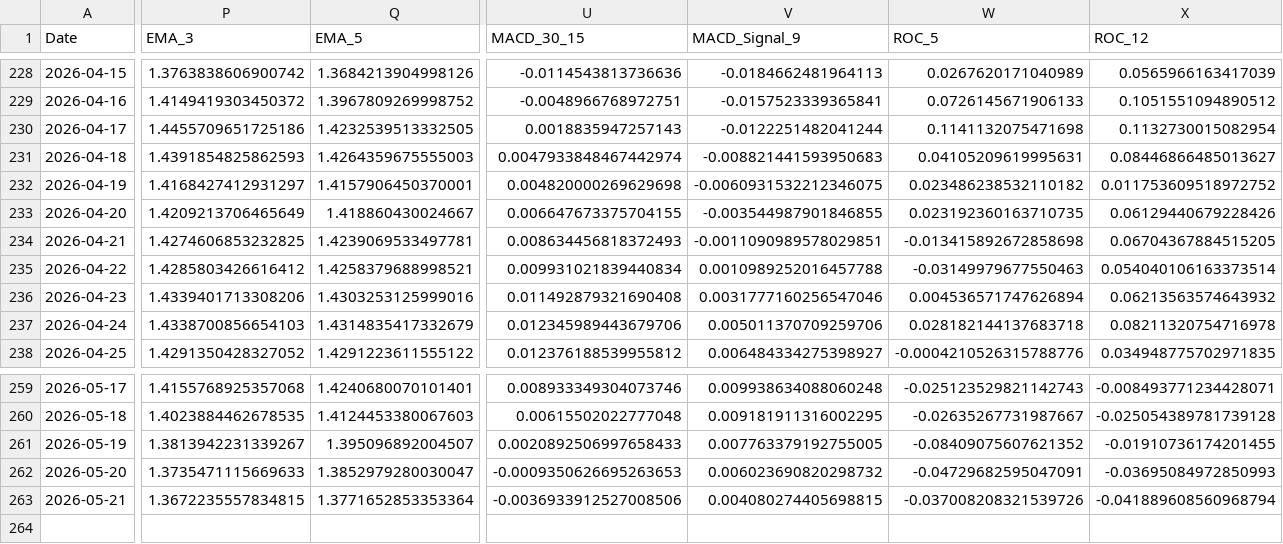
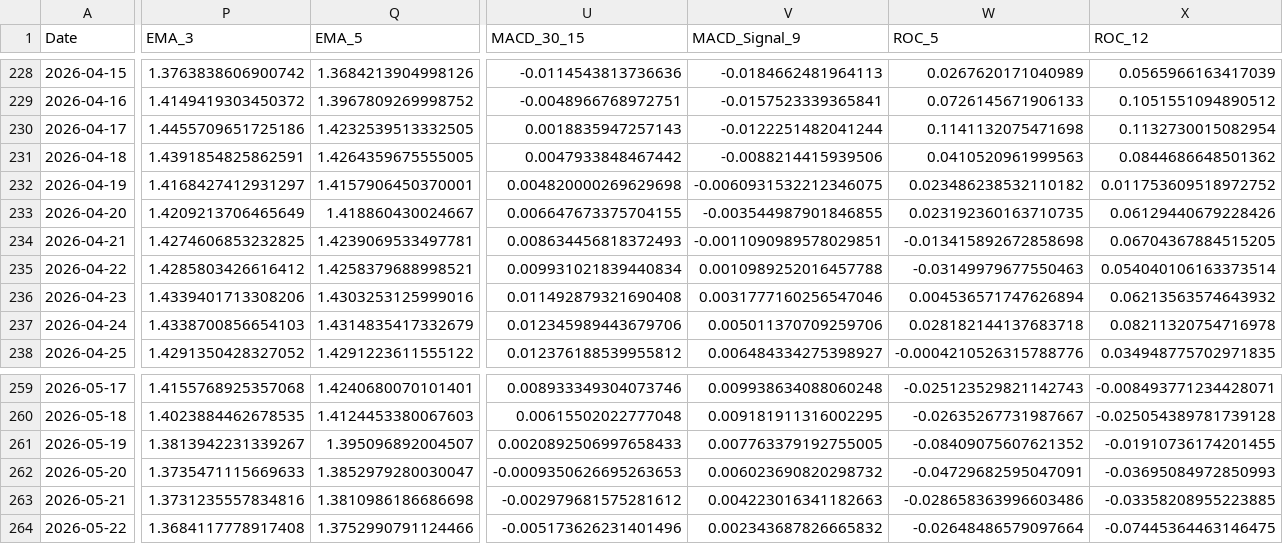
Before and after one commit to JintaoLiuorJoey/coinbase-ohlcv-data, a CSV file: data/XRP_aggregated.csv, drawn as a sheet; only a part is shown, gaps mark what is left out; rows hold the shown columns only; the diff covers the shown part only; the diff names each change by its address in the sheet, - before the commit and + after, or states it on an @@ line.

```diff
--- a/data/XRP_aggregated.csv
+++ b/data/XRP_aggregated.csv
-P231 (EMA_3): 1.4391854825862593
+P231 (EMA_3): 1.4391854825862591
-Q231 (EMA_5): 1.4264359675555003
+Q231 (EMA_5): 1.4264359675555005
-U231 (MACD_30_15): 0.0047933848467442974
+U231 (MACD_30_15): 0.0047933848467442
-V231 (MACD_Signal_9): -0.008821441593950683
+V231 (MACD_Signal_9): -0.0088214415939506
-W231 (ROC_5): 0.04105209619995631
+W231 (ROC_5): 0.0410520961999563
-X231 (ROC_12): 0.08446866485013627
+X231 (ROC_12): 0.0844686648501362
-P263 (EMA_3): 1.3672235557834815
+P263 (EMA_3): 1.3731235557834816
-Q263 (EMA_5): 1.3771652853353364
+Q263 (EMA_5): 1.3810986186686698
-U263 (MACD_30_15): -0.0036933912527008506
+U263 (MACD_30_15): -0.002979681575281612
-V263 (MACD_Signal_9): 0.004080274405698815
+V263 (MACD_Signal_9): 0.004223016341182663
-W263 (ROC_5): -0.037008208321539726
+W263 (ROC_5): -0.028658363996603486
-X263 (ROC_12): -0.041889608560968794
+X263 (ROC_12): -0.03358208955223885
+row 264: 2026-05-22 | 1.3684117778917408 | 1.3752990791124466 | -0.005173626231401496 | 0.002343687826665832 | -0.02648486579097664 | -0.07445364463146475
```
Also changed, not shown: 43 edited cells elsewhere in this file, data/BTC_aggregated.csv, data/ETH_aggregated.csv.
